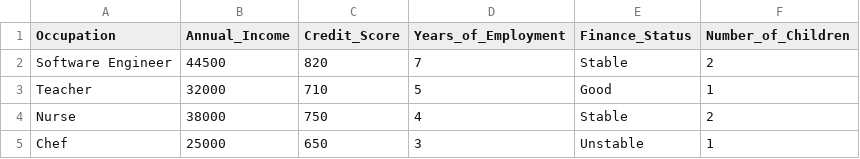
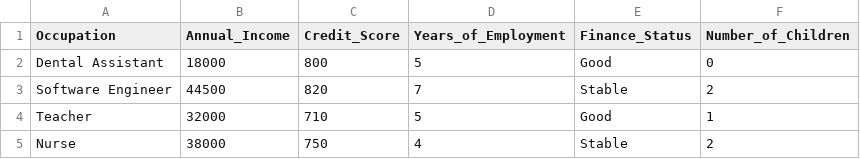
Before and after one commit to File500/Data_science_and_analysis, a CSV file: app/test_mock_data.csv, drawn as a sheet; only a part is shown; the shorter side is filled out with more unchanged rows.

Commit message:
tested on Martina's data

```diff
--- a/app/test_mock_data.csv
+++ b/app/test_mock_data.csv
@@ -1,2 +1,3 @@
 Occupation,Annual_Income,Credit_Score,Years_of_Employment,Finance_Status,Number_of_Children
+Dental Assistant,18000,800,5,Good,0
 Software Engineer,44500,820,7,Stable,2
```
